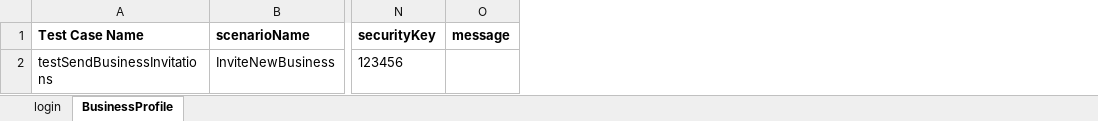
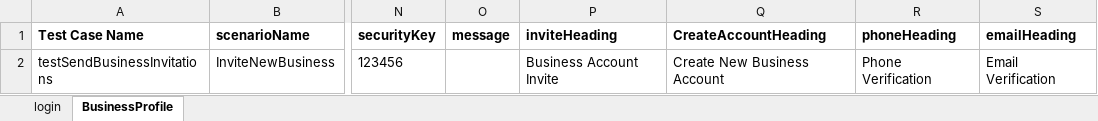
Before and after one commit to RameshNaikRR/Automation, an Excel workbook: Web/coyni/resources/testdata-admin.xlsx, sheet BusinessProfile, drawn as a sheet; only a part is shown, gaps mark what is left out; values as stored, in another font and other column widths than the file's, no borders; the diff names each change by its address in the sheet, - before the commit and + after, or states it on an @@ line.

```diff
--- a/Web/coyni/resources/testdata-admin.xlsx (sheet BusinessProfile)
+++ b/Web/coyni/resources/testdata-admin.xlsx (sheet BusinessProfile)
+column P (inviteHeading), row 2: Business Account Invite
+column Q (CreateAccountHeading), row 2: Create New Business Account
+column R (phoneHeading), row 2: Phone Verification
+column S (emailHeading), row 2: Email Verification
```
Also changed, not shown: Web/coyni/resources/TestScript-admin.xlsx, 7 other files.
